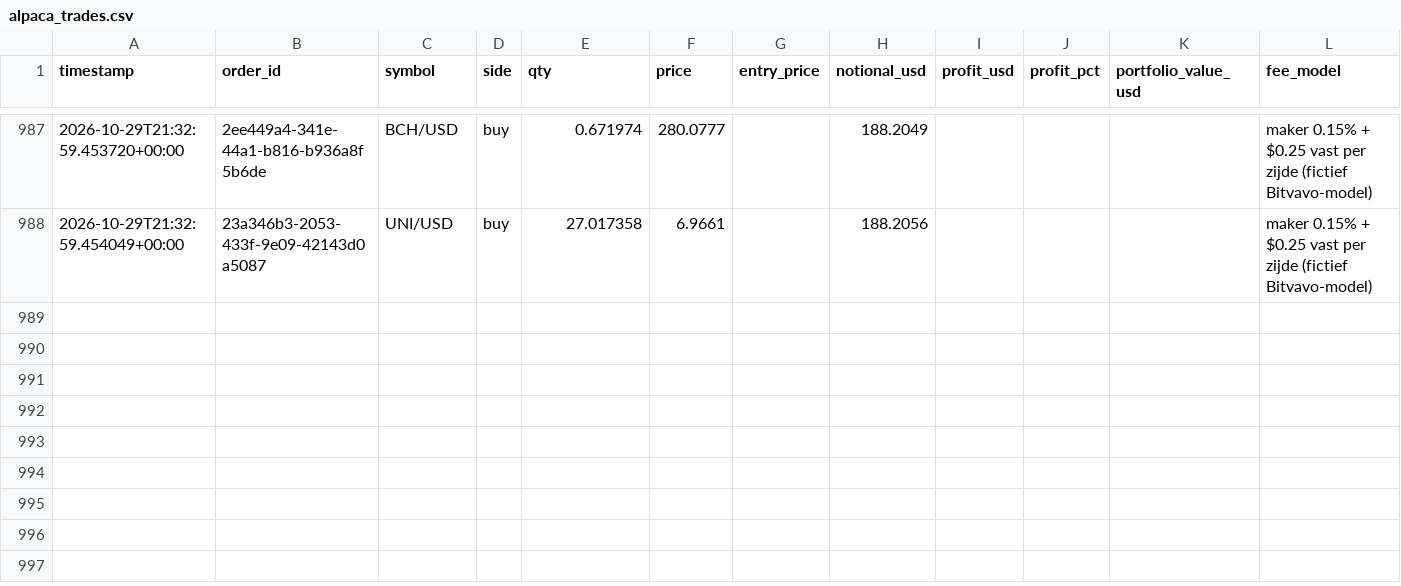
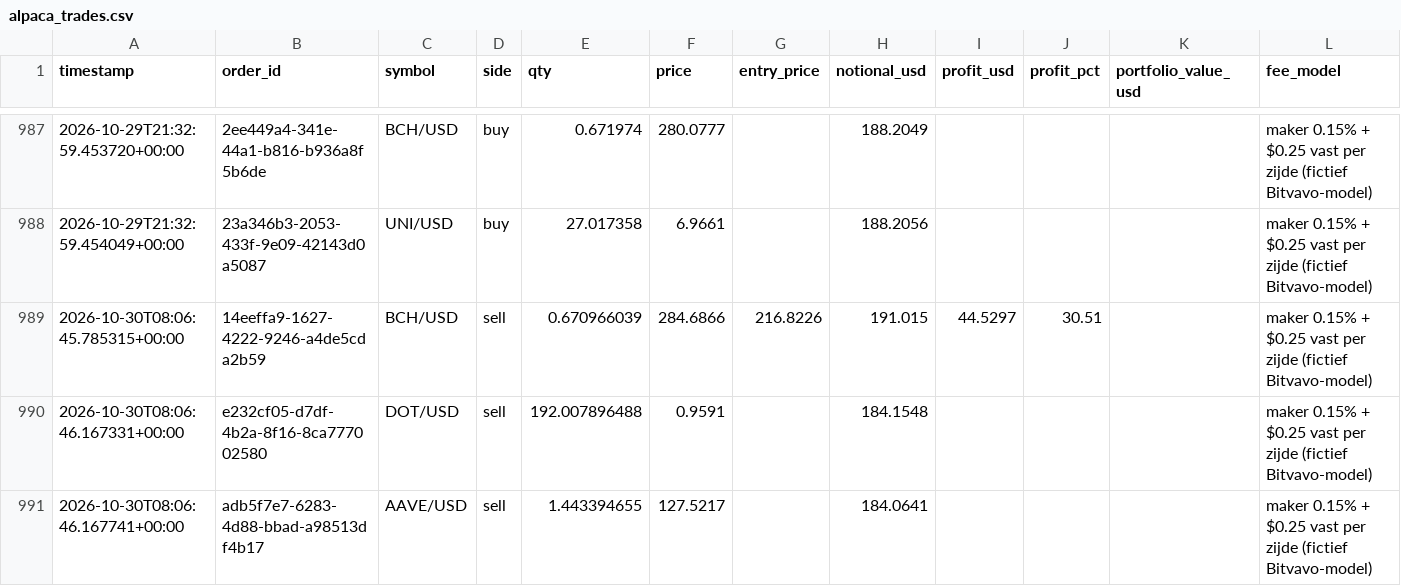
Before and after one commit to Bramsmit/MCP-alpaca, a CSV file: data/alpaca_trades.csv, drawn as a sheet; only a part is shown, gaps mark what is left out.

```diff
--- a/data/alpaca_trades.csv
+++ b/data/alpaca_trades.csv
@@ -988 +988,4 @@ timestamp,order_id,symbol,side,qty,price,entry_price,notional_usd,profit_usd,pro
 2026-10-29T21:32:59.454049+00:00,23a346b3-2053-433f-9e09-42143d0a5087,UNI/USD,buy,27.017358,6.9661,,188.2056,,,,maker 0.15% + $0.25 vast per zijde (fictief Bitvavo-model)
+2026-10-30T08:06:45.785315+00:00,14eeffa9-1627-4222-9246-a4de5cda2b59,BCH/USD,sell,0.670966039,284.6866,216.8226,191.015,44.5297,30.51,,maker 0.15% + $0.25 vast per zijde (fictief Bitvavo-model)
+2026-10-30T08:06:46.167331+00:00,e232cf05-d7df-4b2a-8f16-8ca777002580,DOT/USD,sell,192.007896488,0.9591,,184.1548,,,,maker 0.15% + $0.25 vast per zijde (fictief Bitvavo-model)
+2026-10-30T08:06:46.167741+00:00,adb5f7e7-6283-4d88-bbad-a98513df4b17,AAVE/USD,sell,1.443394655,127.5217,,184.0641,,,,maker 0.15% + $0.25 vast per zijde (fictief Bitvavo-model)
```
Also changed, not shown: 1 other file.
